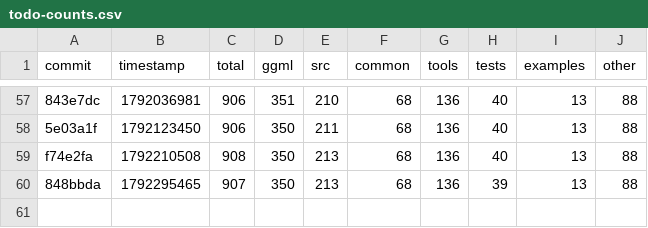
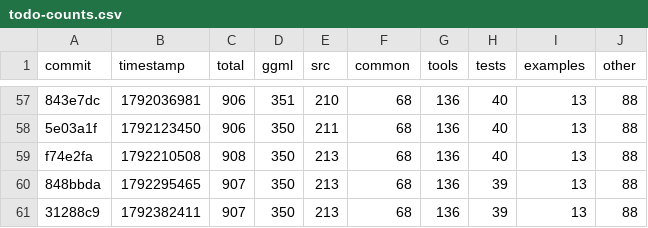
Before and after one commit to am17an/llama.cpp-dev, a CSV file: todo-counts.csv, drawn as a sheet; only a part is shown, gaps mark what is left out.

```diff
--- a/todo-counts.csv
+++ b/todo-counts.csv
@@ -60 +60,2 @@ f74e2fa,1792210508,908,350,213,68,136,40,13,88
 848bbda,1792295465,907,350,213,68,136,39,13,88
+31288c9,1792382411,907,350,213,68,136,39,13,88
```
Also changed, not shown: 2 other files.
